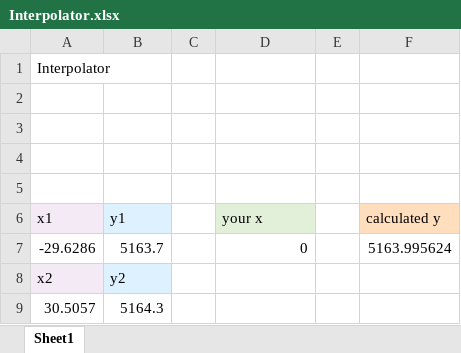
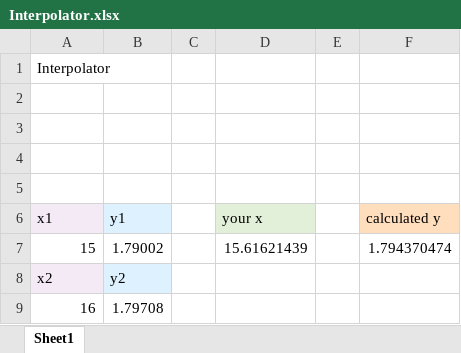
Before and after one commit to vloomis/MAE640, an Excel workbook: Interpolator.xlsx, sheet Sheet1, drawn as a sheet; values as stored, in another font and other column widths than the file's, no borders; removed rows and columns are numbered as before the commit, all else as after; the diff names each change by its address in the sheet, - before the commit and + after, or states it on an @@ line.

```diff
--- a/Interpolator.xlsx (sheet Sheet1)
+++ b/Interpolator.xlsx (sheet Sheet1)
-row 7: -29.6286 | 5163.7 |  | 0 |  | 5163.995624
+row 7: 15 | 1.79002 |  | 15.61621439 |  | 1.794370474
-row 9: 30.5057 | 5164.3
+row 9: 16 | 1.79708
```
Also changed, not shown: Homeworks/03BHW/cequel_hw_5-11.xlsx.
